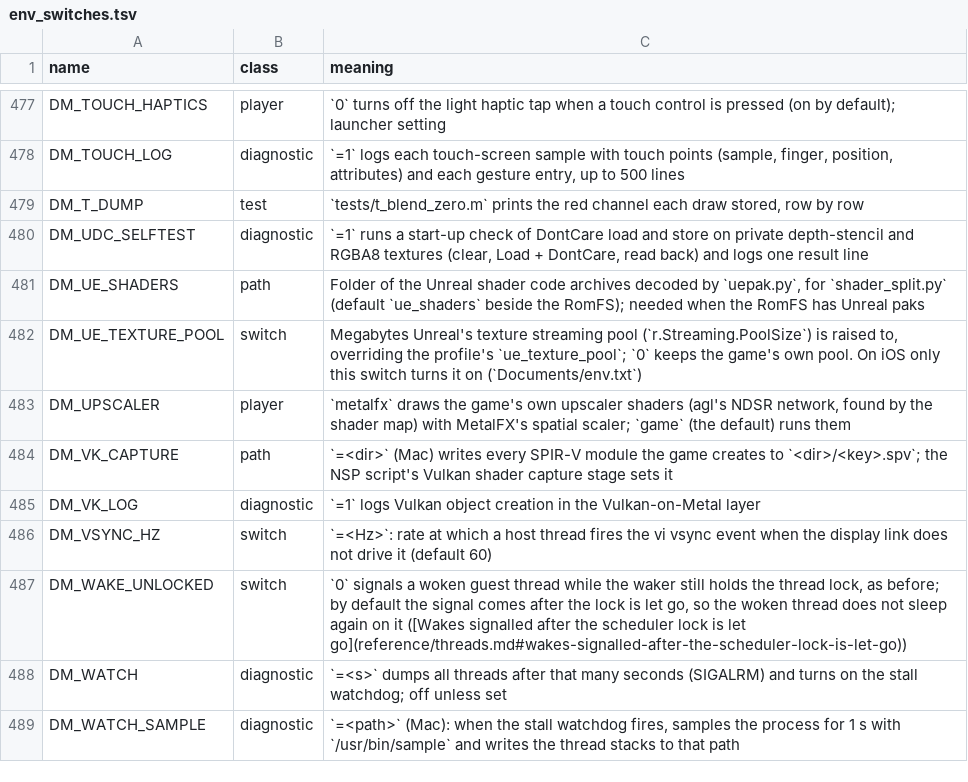
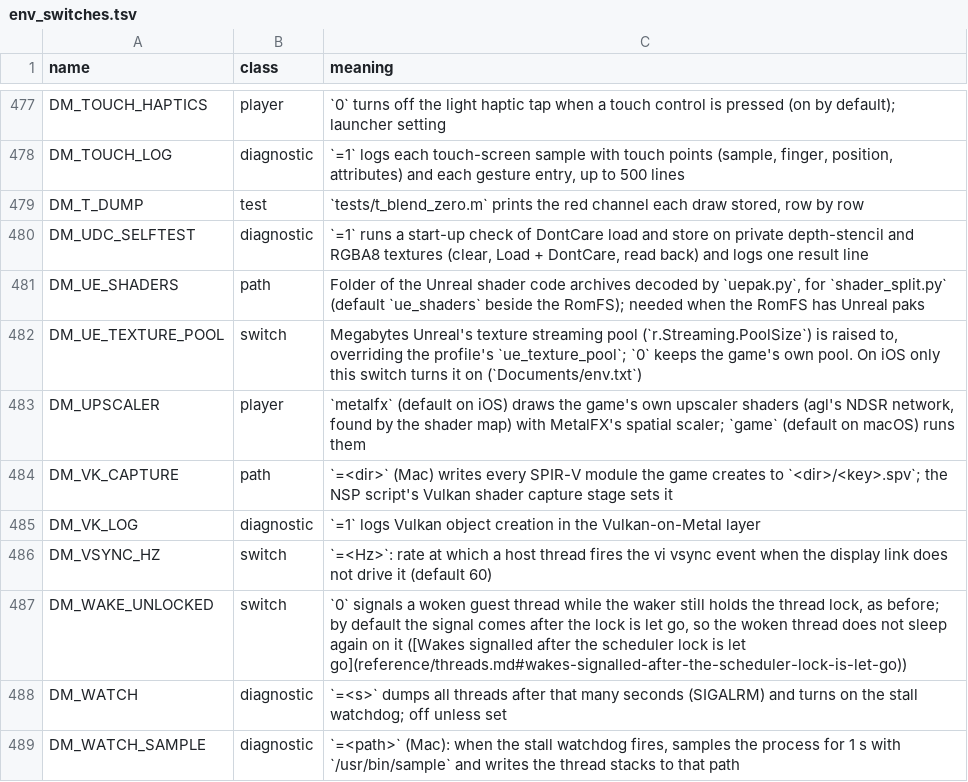
Before and after one commit to nepotira/nxnative-iphone15pro, a TSV file: docs/env_switches.tsv, drawn as a sheet; only a part is shown, gaps mark what is left out.

```diff
--- a/docs/env_switches.tsv
+++ b/docs/env_switches.tsv
@@ -482,3 +482,3 @@ DM_UE_SHADERS	path	Folder of the Unreal shader code archives decoded by `uepak.p
 DM_UE_TEXTURE_POOL	switch	Megabytes Unreal's texture streaming pool (`r.Streaming.PoolSize`) is raised to, overriding the profile's `ue_texture_pool`; `0` keeps the game's own pool. On iOS only this switch turns it on (`Documents/env.txt`)
-DM_UPSCALER	player	`metalfx` draws the game's own upscaler shaders (agl's NDSR network, found by the shader map) with MetalFX's spatial scaler; `game` (the default) runs them
+DM_UPSCALER	player	`metalfx` (default on iOS) draws the game's own upscaler shaders (agl's NDSR network, found by the shader map) with MetalFX's spatial scaler; `game` (default on macOS) runs them
 DM_VK_CAPTURE	path	`=<dir>` (Mac) writes every SPIR-V module the game creates to `<dir>/<key>.spv`; the NSP script's Vulkan shader capture stage sets it
```
Also changed, not shown: 6 other files.
